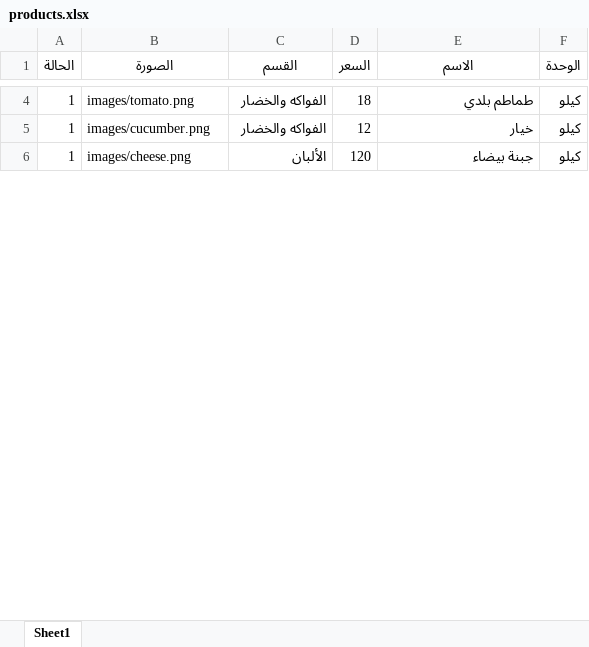
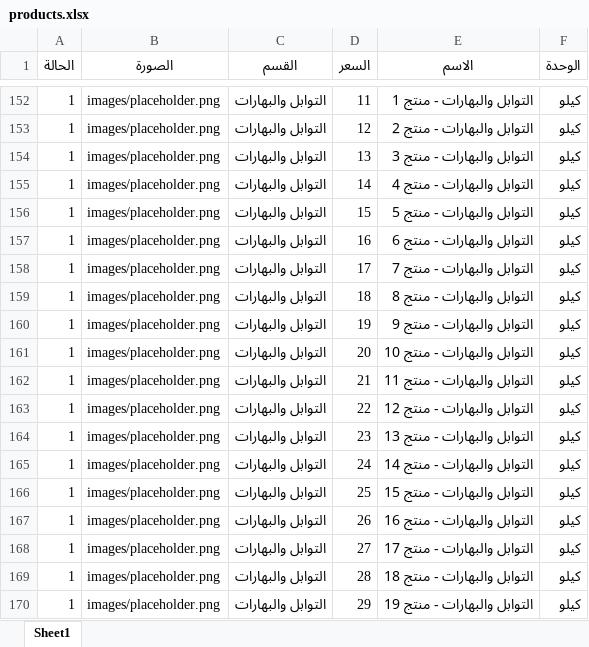
Before and after one commit to abdelazim17/trolley-market, an Excel workbook: products.xlsx, sheet Sheet1, drawn as a sheet; only a part is shown, gaps mark what is left out; values as stored, in another font and other column widths than the file's, no borders; addresses are those after the commit; the diff covers the shown part only; the diff names each change by its address in the sheet, - before the commit and + after, or states it on an @@ line.

```diff
--- a/products.xlsx (sheet Sheet1)
+++ b/products.xlsx (sheet Sheet1)
-B152 (الصورة): images/tomato.png
+B152 (الصورة): images/placeholder.png
-C152:C153 (القسم): الفواكه والخضار
+C152:C153 (القسم): التوابل والبهارات
-D152 (السعر): 18
+D152 (السعر): 11
-E152 (الاسم): طماطم بلدي
+E152 (الاسم): التوابل والبهارات - منتج 1
-B153 (الصورة): images/cucumber.png
+B153 (الصورة): images/placeholder.png
-E153 (الاسم): خيار
+E153 (الاسم): التوابل والبهارات - منتج 2
-B154 (الصورة): images/cheese.png
+B154 (الصورة): images/placeholder.png
-C154 (القسم): الألبان
+C154 (القسم): التوابل والبهارات
-D154 (السعر): 120
+D154 (السعر): 13
-E154 (الاسم): جبنة بيضاء
+E154 (الاسم): التوابل والبهارات - منتج 3
+row 155: 1 | images/placeholder.png | التوابل والبهارات | 14 | التوابل والبهارات - منتج 4 | كيلو
+row 156: 1 | images/placeholder.png | التوابل والبهارات | 15 | التوابل والبهارات - منتج 5 | كيلو
+row 157: 1 | images/placeholder.png | التوابل والبهارات | 16 | التوابل والبهارات - منتج 6 | كيلو
+row 158: 1 | images/placeholder.png | التوابل والبهارات | 17 | التوابل والبهارات - منتج 7 | كيلو
+row 159: 1 | images/placeholder.png | التوابل والبهارات | 18 | التوابل والبهارات - منتج 8 | كيلو
+row 160: 1 | images/placeholder.png | التوابل والبهارات | 19 | التوابل والبهارات - منتج 9 | كيلو
+row 161: 1 | images/placeholder.png | التوابل والبهارات | 20 | التوابل والبهارات - منتج 10 | كيلو
+row 162: 1 | images/placeholder.png | التوابل والبهارات | 21 | التوابل والبهارات - منتج 11 | كيلو
+row 163: 1 | images/placeholder.png | التوابل والبهارات | 22 | التوابل والبهارات - منتج 12 | كيلو
+row 164: 1 | images/placeholder.png | التوابل والبهارات | 23 | التوابل والبهارات - منتج 13 | كيلو
+row 165: 1 | images/placeholder.png | التوابل والبهارات | 24 | التوابل والبهارات - منتج 14 | كيلو
+row 166: 1 | images/placeholder.png | التوابل والبهارات | 25 | التوابل والبهارات - منتج 15 | كيلو
+row 167: 1 | images/placeholder.png | التوابل والبهارات | 26 | التوابل والبهارات - منتج 16 | كيلو
+row 168: 1 | images/placeholder.png | التوابل والبهارات | 27 | التوابل والبهارات - منتج 17 | كيلو
+row 169: 1 | images/placeholder.png | التوابل والبهارات | 28 | التوابل والبهارات - منتج 18 | كيلو
+row 170: 1 | images/placeholder.png | التوابل والبهارات | 29 | التوابل والبهارات - منتج 19 | كيلو
```
Also changed, not shown: 203 added rows, 2 removed rows and 9 edited cells elsewhere in this sheet, 16 other files.
